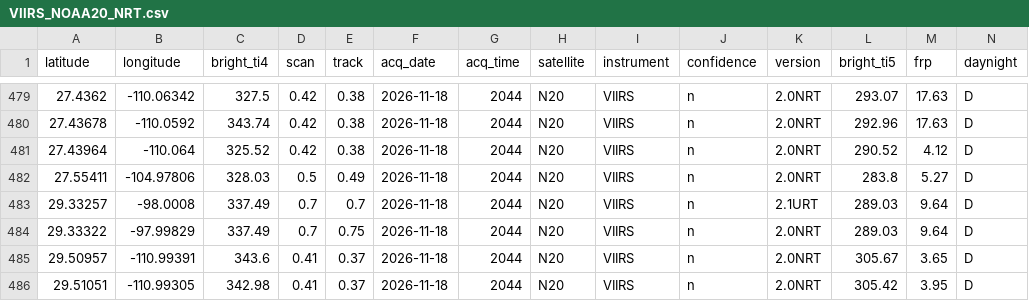
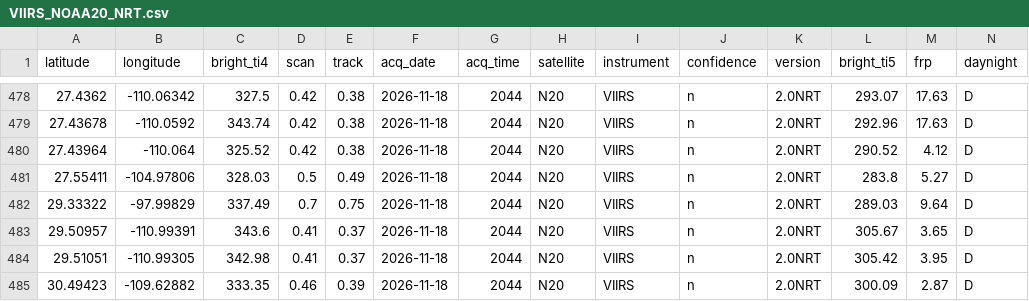
Before and after one commit to LopezRod777/mexico-fire-record, a CSV file: data/live/raw/VIIRS_NOAA20_NRT.csv, drawn as a sheet; only a part is shown, gaps mark what is left out; the shorter side is filled out with more unchanged rows; the diff covers the shown part only.

```diff
--- a/data/live/raw/VIIRS_NOAA20_NRT.csv
+++ b/data/live/raw/VIIRS_NOAA20_NRT.csv
@@ -482,3 +481,2 @@ latitude,longitude,bright_ti4,scan,track,acq_date,acq_time,satellite,instrument,
 27.55411,-104.97806,328.03,0.5,0.49,2026-11-18,2044,N20,VIIRS,n,2.0NRT,283.8,5.27,D
-29.33257,-98.0008,337.49,0.7,0.7,2026-11-18,2044,N20,VIIRS,n,2.1URT,289.03,9.64,D
 29.33322,-97.99829,337.49,0.7,0.75,2026-11-18,2044,N20,VIIRS,n,2.0NRT,289.03,9.64,D
```
Also changed, not shown: 11 removed rows elsewhere in this file, data/live/raw/GOES_NRT.csv, 4 other files.
